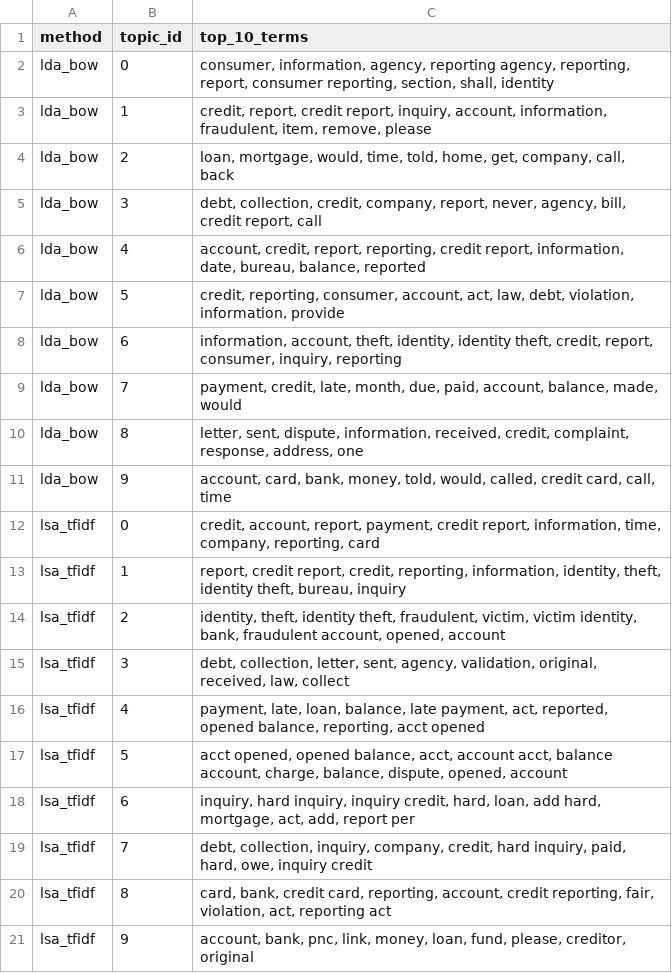
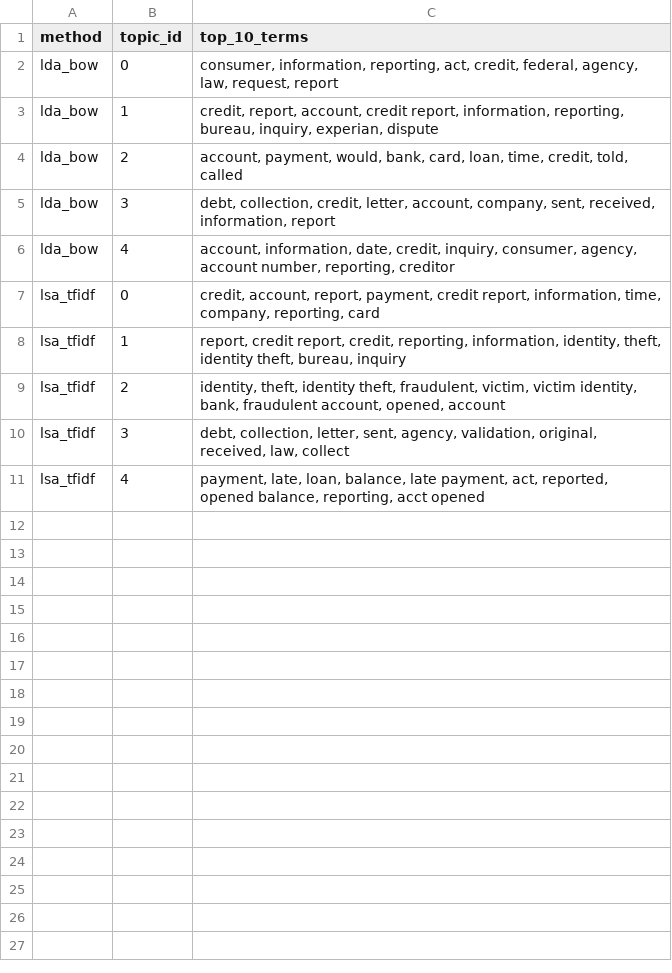
Before and after one commit to llevvt/DLBDSEDA02_Lev_Mordvinkov, a CSV file: results/topics_overview__comparison.csv, drawn as a sheet.

```diff
--- a/results/topics_overview__comparison.csv
+++ b/results/topics_overview__comparison.csv
@@ -1,12 +1,7 @@
 method,topic_id,top_10_terms
-lda_bow,0,"consumer, information, agency, reporting agency, reporting, report, consumer reporting, section, shall, identity"
-lda_bow,1,"credit, report, credit report, inquiry, account, information, fraudulent, item, remove, please"
-lda_bow,2,"loan, mortgage, would, time, told, home, get, company, call, back"
-lda_bow,3,"debt, collection, credit, company, report, never, agency, bill, credit report, call"
-lda_bow,4,"account, credit, report, reporting, credit report, information, date, bureau, balance, reported"
-lda_bow,5,"credit, reporting, consumer, account, act, law, debt, violation, information, provide"
-lda_bow,6,"information, account, theft, identity, identity theft, credit, report, consumer, inquiry, reporting"
-lda_bow,7,"payment, credit, late, month, due, paid, account, balance, made, would"
-lda_bow,8,"letter, sent, dispute, information, received, credit, complaint, response, address, one"
-lda_bow,9,"account, card, bank, money, told, would, called, credit card, call, time"
+lda_bow,0,"consumer, information, reporting, act, credit, federal, agency, law, request, report"
+lda_bow,1,"credit, report, account, credit report, information, reporting, bureau, inquiry, experian, dispute"
+lda_bow,2,"account, payment, would, bank, card, loan, time, credit, told, called"
+lda_bow,3,"debt, collection, credit, letter, account, company, sent, received, information, report"
+lda_bow,4,"account, information, date, credit, inquiry, consumer, agency, account number, reporting, creditor"
 lsa_tfidf,0,"credit, account, report, payment, credit report, information, time, company, reporting, card"
@@ -16,6 +11 @@ lsa_tfidf,3,"debt, collection, letter, sent, agency, validation, original, recei
 lsa_tfidf,4,"payment, late, loan, balance, late payment, act, reported, opened balance, reporting, acct opened"
-lsa_tfidf,5,"acct opened, opened balance, acct, account acct, balance account, charge, balance, dispute, opened, account"
-lsa_tfidf,6,"inquiry, hard inquiry, inquiry credit, hard, loan, add hard, mortgage, act, add, report per"
-lsa_tfidf,7,"debt, collection, inquiry, company, credit, hard inquiry, paid, hard, owe, inquiry credit"
-lsa_tfidf,8,"card, bank, credit card, reporting, account, credit reporting, fair, violation, act, reporting act"
-lsa_tfidf,9,"account, bank, pnc, link, money, loan, fund, please, creditor, original"
```
Also changed, not shown: results/topics_overview_lda_bow.csv, results/topics_overview_lsa_tfidf.csv, 14 other files.
